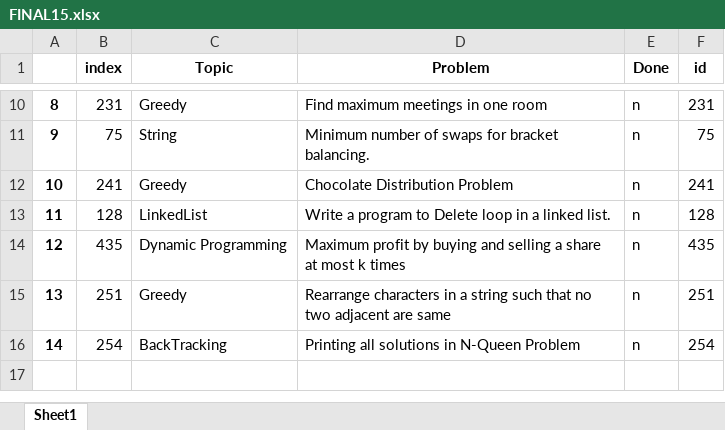
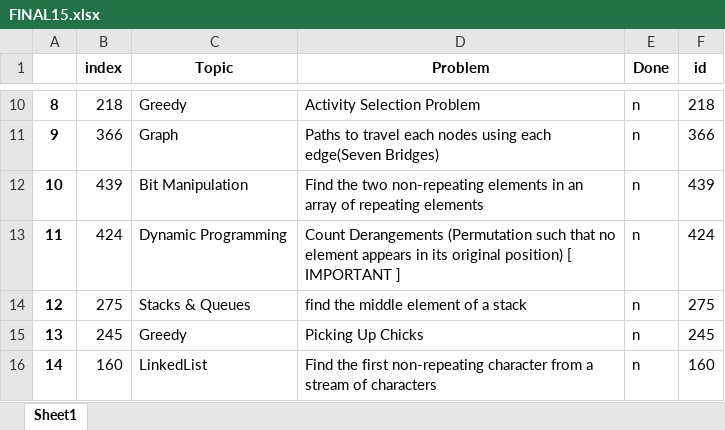
Before and after one commit to TanmayVig/Question-Picker, an Excel workbook: FINAL15.xlsx, sheet Sheet1, drawn as a sheet; only a part is shown, gaps mark what is left out; values as stored, in another font and other column widths than the file's, no borders; the diff covers the shown part only; the diff names each change by its address in the sheet, - before the commit and + after, or states it on an @@ line.

```diff
--- a/FINAL15.xlsx (sheet Sheet1)
+++ b/FINAL15.xlsx (sheet Sheet1)
-B10 (index): 231
+B10 (index): 218
-D10 (Problem): Find maximum meetings in one room
+D10 (Problem): Activity Selection Problem
-F10 (id): 231
+F10 (id): 218
-B11 (index): 75
+B11 (index): 366
-C11 (Topic): String
+C11 (Topic): Graph
-D11 (Problem): Minimum number of swaps for bracket balancing.
+D11 (Problem): Paths to travel each nodes using each edge(Seven Bridges)
-F11 (id): 75
+F11 (id): 366
-B12 (index): 241
+B12 (index): 439
-C12 (Topic): Greedy
+C12 (Topic): Bit Manipulation
-D12 (Problem): Chocolate Distribution Problem
+D12 (Problem): Find the two non-repeating elements in an array of repeating elements
-F12 (id): 241
+F12 (id): 439
-B13 (index): 128
+B13 (index): 424
-C13 (Topic): LinkedList
+C13 (Topic): Dynamic Programming
-D13 (Problem): Write a program to Delete loop in a linked list.
+D13 (Problem): Count Derangements (Permutation such that no element appears in its original position) [ IMPORTANT ]
-F13 (id): 128
+F13 (id): 424
-B14 (index): 435
+B14 (index): 275
-C14 (Topic): Dynamic Programming
+C14 (Topic): Stacks & Queues
-D14 (Problem): Maximum profit by buying and selling a share at most k times
+D14 (Problem): find the middle element of a stack
-F14 (id): 435
+F14 (id): 275
-B15 (index): 251
+B15 (index): 245
-D15 (Problem): Rearrange characters in a string such that no two adjacent are same
+D15 (Problem): Picking Up Chicks
-F15 (id): 251
+F15 (id): 245
-B16 (index): 254
+B16 (index): 160
-C16 (Topic): BackTracking
+C16 (Topic): LinkedList
-D16 (Problem): Printing all solutions in N-Queen Problem
+D16 (Problem): Find the first non-repeating character from a stream of characters
-F16 (id): 254
+F16 (id): 160
```
Also changed, not shown: 32 edited cells elsewhere in this sheet, 2 other files.
